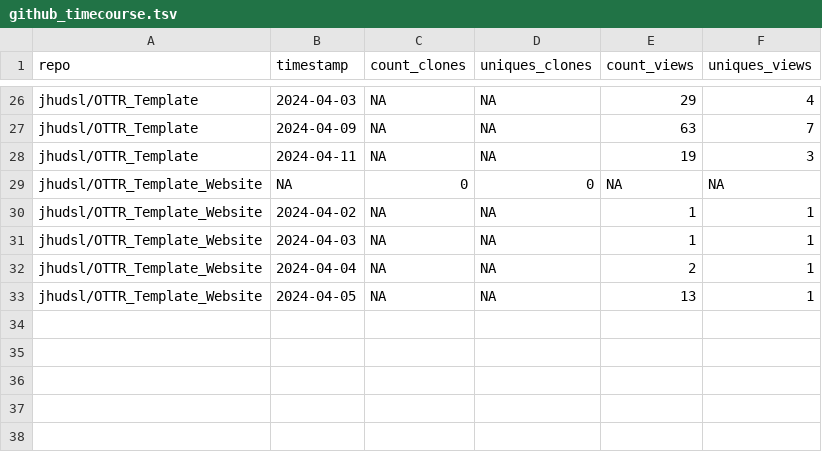
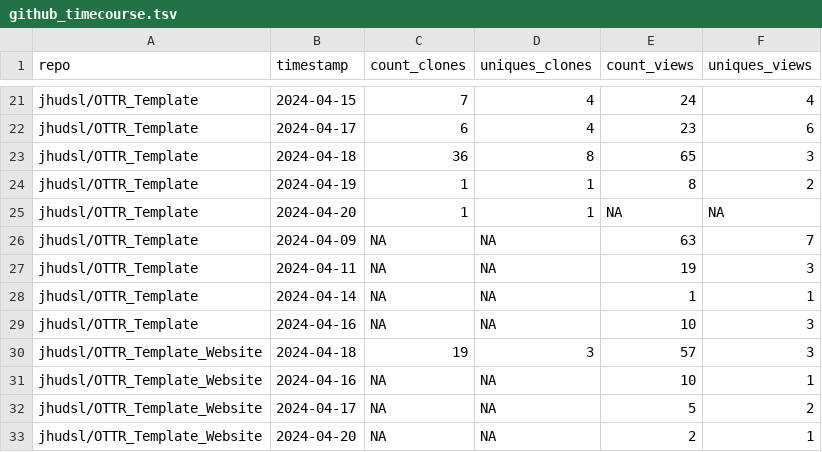
Before and after one commit to fhdsl/metricminer-dashboard, a TSV file: metricminer_data/github/github_timecourse.tsv, drawn as a sheet; only a part is shown, gaps mark what is left out; removed rows and columns are numbered as before the commit, all else as after; the diff covers the shown part only; the diff names each change by its address in the sheet, - before the commit and + after, or states it on an @@ line.

```diff
--- a/metricminer_data/github/github_timecourse.tsv
+++ b/metricminer_data/github/github_timecourse.tsv
-B21 (timestamp): 2024-04-03
+B21 (timestamp): 2024-04-15
-C21 (count_clones): NA
+C21 (count_clones): 7
-D21 (uniques_clones): NA
+D21 (uniques_clones): 4
-E21 (count_views): 29
+E21 (count_views): 24
+row 22: jhudsl/OTTR_Template | 2024-04-17 | 6 | 4 | 23 | 6
+row 23: jhudsl/OTTR_Template | 2024-04-18 | 36 | 8 | 65 | 3
+row 24: jhudsl/OTTR_Template | 2024-04-19 | 1 | 1 | 8 | 2
+row 25: jhudsl/OTTR_Template | 2024-04-20 | 1 | 1 | NA | NA
-row 29: jhudsl/OTTR_Template_Website | NA | 0 | 0 | NA | NA
-A28 (repo): jhudsl/OTTR_Template_Website
+A28 (repo): jhudsl/OTTR_Template
-B28 (timestamp): 2024-04-02
+B28 (timestamp): 2024-04-14
+row 29: jhudsl/OTTR_Template | 2024-04-16 | NA | NA | 10 | 3
+row 30: jhudsl/OTTR_Template_Website | 2024-04-18 | 19 | 3 | 57 | 3
-B31 (timestamp): 2024-04-03
+B31 (timestamp): 2024-04-16
-E31 (count_views): 1
+E31 (count_views): 10
-B32 (timestamp): 2024-04-04
+B32 (timestamp): 2024-04-17
-E32 (count_views): 2
+E32 (count_views): 5
-F32 (uniques_views): 1
+F32 (uniques_views): 2
-B33 (timestamp): 2024-04-05
+B33 (timestamp): 2024-04-20
-E33 (count_views): 13
+E33 (count_views): 2
```
Also changed, not shown: 5 added rows, 10 removed rows and 17 edited cells elsewhere in this file, metricminer_data/github/github.tsv.
